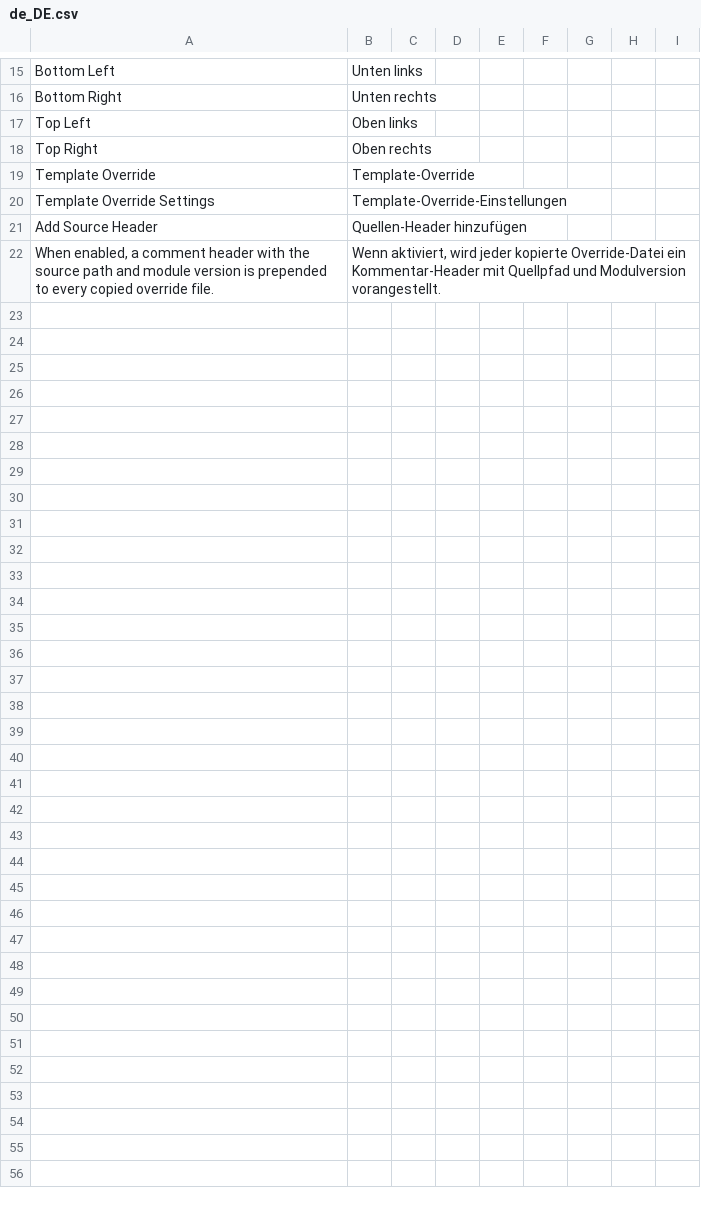
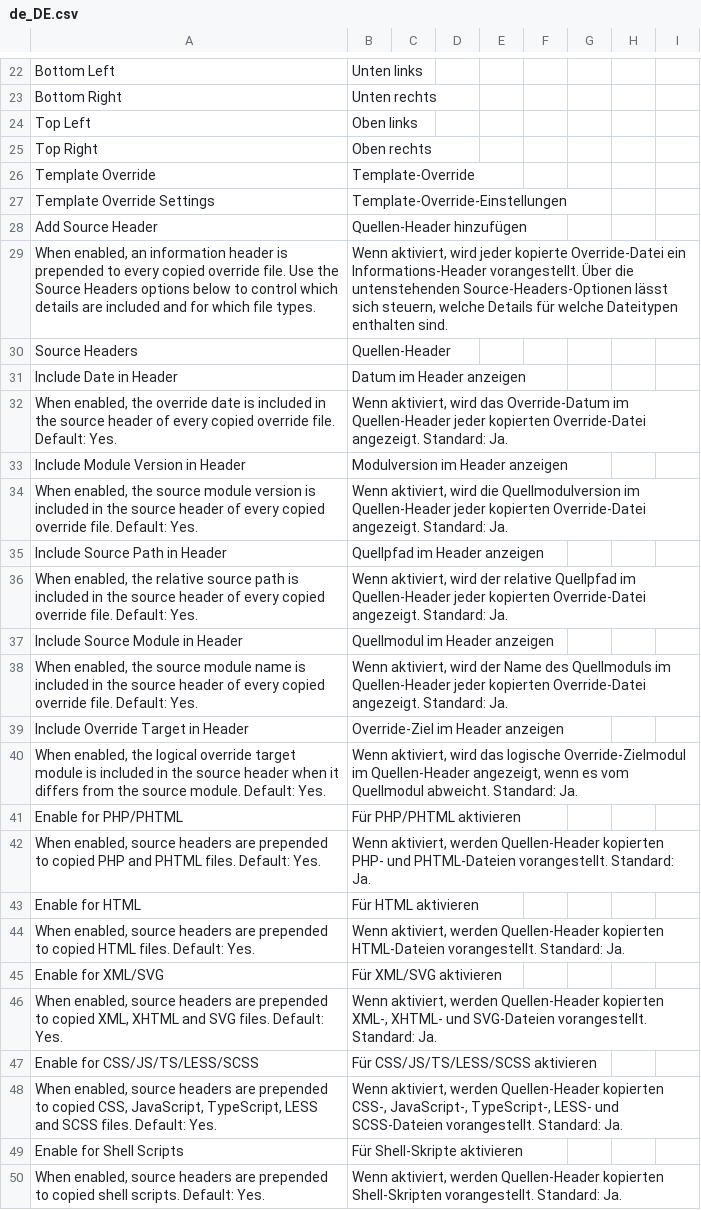
Before and after one commit to OpenForgeProject/mageforge, a CSV file: src/i18n/de_DE.csv, drawn as a sheet; only a part is shown, gaps mark what is left out; the diff covers the shown part only.

```diff
--- a/src/i18n/de_DE.csv
+++ b/src/i18n/de_DE.csv
@@ -21,2 +28,23 @@
 "Add Source Header","Quellen-Header hinzufügen"
-"When enabled, a comment header with the source path and module version is prepended to every copied override file.","Wenn aktiviert, wird jeder kopierte Override-Datei ein Kommentar-Header mit Quellpfad und Modulversion vorangestellt."
+"When enabled, an information header is prepended to every copied override file. Use the Source Headers options below to control which details are included and for which file types.","Wenn aktiviert, wird jeder kopierte Override-Datei ein Informations-Header vorangestellt. Über die untenstehenden Source-Headers-Optionen lässt sich steuern, welche Details für welche Dateitypen enthalten sind."
+"Source Headers","Quellen-Header"
+"Include Date in Header","Datum im Header anzeigen"
+"When enabled, the override date is included in the source header of every copied override file. Default: Yes.","Wenn aktiviert, wird das Override-Datum im Quellen-Header jeder kopierten Override-Datei angezeigt. Standard: Ja."
+"Include Module Version in Header","Modulversion im Header anzeigen"
+"When enabled, the source module version is included in the source header of every copied override file. Default: Yes.","Wenn aktiviert, wird die Quellmodulversion im Quellen-Header jeder kopierten Override-Datei angezeigt. Standard: Ja."
+"Include Source Path in Header","Quellpfad im Header anzeigen"
+"When enabled, the relative source path is included in the source header of every copied override file. Default: Yes.","Wenn aktiviert, wird der relative Quellpfad im Quellen-Header jeder kopierten Override-Datei angezeigt. Standard: Ja."
+"Include Source Module in Header","Quellmodul im Header anzeigen"
+"When enabled, the source module name is included in the source header of every copied override file. Default: Yes.","Wenn aktiviert, wird der Name des Quellmoduls im Quellen-Header jeder kopierten Override-Datei angezeigt. Standard: Ja."
+"Include Override Target in Header","Override-Ziel im Header anzeigen"
+"When enabled, the logical override target module is included in the source header when it differs from the source module. Default: Yes.","Wenn aktiviert, wird das logische Override-Zielmodul im Quellen-Header angezeigt, wenn es vom Quellmodul abweicht. Standard: Ja."
+"Enable for PHP/PHTML","Für PHP/PHTML aktivieren"
+"When enabled, source headers are prepended to copied PHP and PHTML files. Default: Yes.","Wenn aktiviert, werden Quellen-Header kopierten PHP- und PHTML-Dateien vorangestellt. Standard: Ja."
+"Enable for HTML","Für HTML aktivieren"
+"When enabled, source headers are prepended to copied HTML files. Default: Yes.","Wenn aktiviert, werden Quellen-Header kopierten HTML-Dateien vorangestellt. Standard: Ja."
+"Enable for XML/SVG","Für XML/SVG aktivieren"
+"When enabled, source headers are prepended to copied XML, XHTML and SVG files. Default: Yes.","Wenn aktiviert, werden Quellen-Header kopierten XML-, XHTML- und SVG-Dateien vorangestellt. Standard: Ja."
+"Enable for CSS/JS/TS/LESS/SCSS","Für CSS/JS/TS/LESS/SCSS aktivieren"
+"When enabled, source headers are prepended to copied CSS, JavaScript, TypeScript, LESS and SCSS files. Default: Yes.","Wenn aktiviert, werden Quellen-Header kopierten CSS-, JavaScript-, TypeScript-, LESS- und SCSS-Dateien vorangestellt. Standard: Ja."
+"Enable for Shell Scripts","Für Shell-Skripte aktivieren"
+"When enabled, source headers are prepended to copied shell scripts. Default: Yes.","Wenn aktiviert, werden Quellen-Header kopierten Shell-Skripten vorangestellt. Standard: Ja."
```
Also changed, not shown: 7 added rows elsewhere in this file, src/i18n/en_US.csv, 15 other files.
